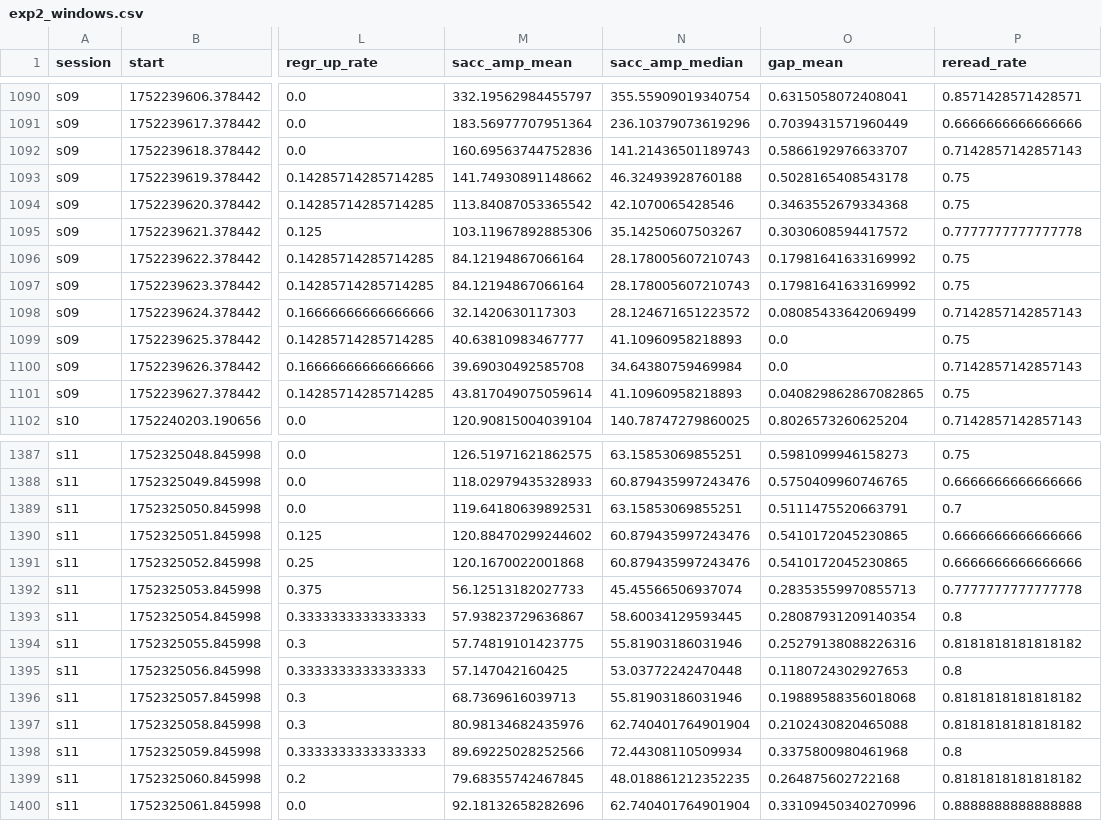
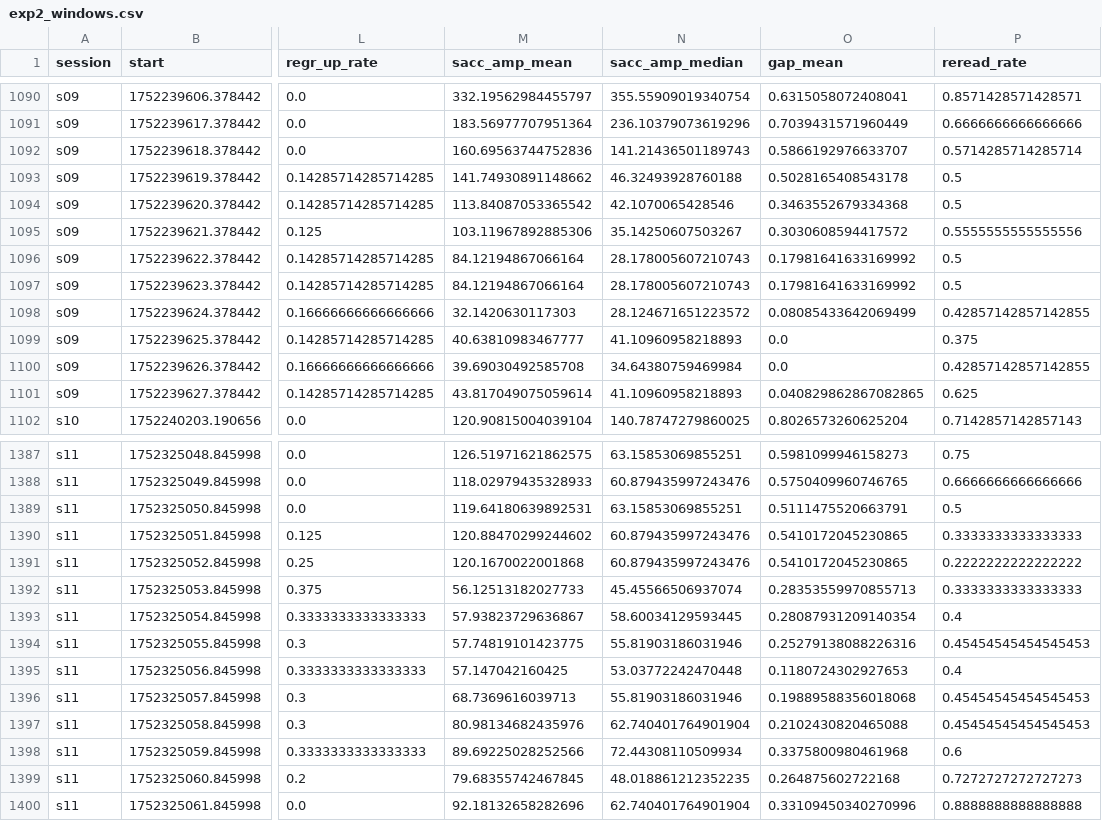
Before and after one commit to Pragna1005/ResearchWork_Gaze, a CSV file: IITJ_Project/IITJ_Project/CONFUSION/processed/exp2_windows.csv, drawn as a sheet; only a part is shown, gaps mark what is left out; the diff covers the shown part only; the diff names each change by its address in the sheet, - before the commit and + after, or states it on an @@ line.

```diff
--- a/IITJ_Project/IITJ_Project/CONFUSION/processed/exp2_windows.csv
+++ b/IITJ_Project/IITJ_Project/CONFUSION/processed/exp2_windows.csv
-P1092 (reread_rate): 0.7142857142857143
+P1092 (reread_rate): 0.5714285714285714
-P1093:P1094 (reread_rate): 0.75
+P1093:P1094 (reread_rate): 0.5
-P1095 (reread_rate): 0.7777777777777778
+P1095 (reread_rate): 0.5555555555555556
-P1096:P1097 (reread_rate): 0.75
+P1096:P1097 (reread_rate): 0.5
-P1098 (reread_rate): 0.7142857142857143
+P1098 (reread_rate): 0.42857142857142855
-P1099 (reread_rate): 0.75
+P1099 (reread_rate): 0.375
-P1100 (reread_rate): 0.7142857142857143
+P1100 (reread_rate): 0.42857142857142855
-P1101 (reread_rate): 0.75
+P1101 (reread_rate): 0.625
-P1389 (reread_rate): 0.7
+P1389 (reread_rate): 0.5
-P1390 (reread_rate): 0.6666666666666666
+P1390 (reread_rate): 0.3333333333333333
-P1391 (reread_rate): 0.6666666666666666
+P1391 (reread_rate): 0.2222222222222222
-P1392 (reread_rate): 0.7777777777777778
+P1392 (reread_rate): 0.3333333333333333
-P1393 (reread_rate): 0.8
+P1393 (reread_rate): 0.4
-P1394 (reread_rate): 0.8181818181818182
+P1394 (reread_rate): 0.45454545454545453
-P1395 (reread_rate): 0.8
+P1395 (reread_rate): 0.4
-P1396:P1397 (reread_rate): 0.8181818181818182
+P1396:P1397 (reread_rate): 0.45454545454545453
-P1398 (reread_rate): 0.8
+P1398 (reread_rate): 0.6
-P1399 (reread_rate): 0.8181818181818182
+P1399 (reread_rate): 0.7272727272727273
```
Also changed, not shown: 50 edited cells elsewhere in this file, IITJ_Project/IITJ_Project/CONFUSION/processed/label_summary.csv, IITJ_Project/IITJ_Project/CONFUSION/processed/rebuild_summary.csv, 3 other files.
